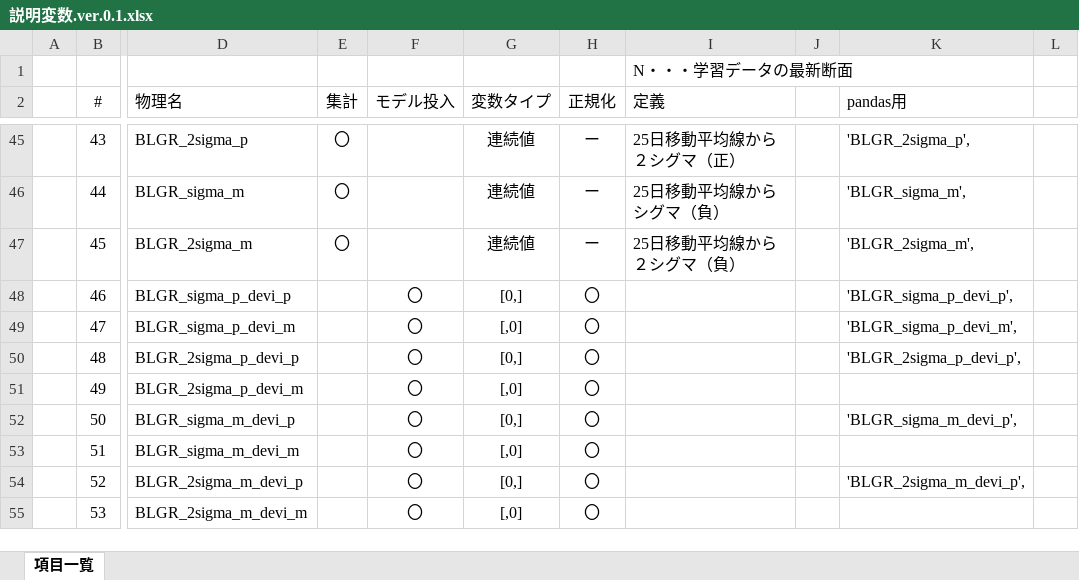
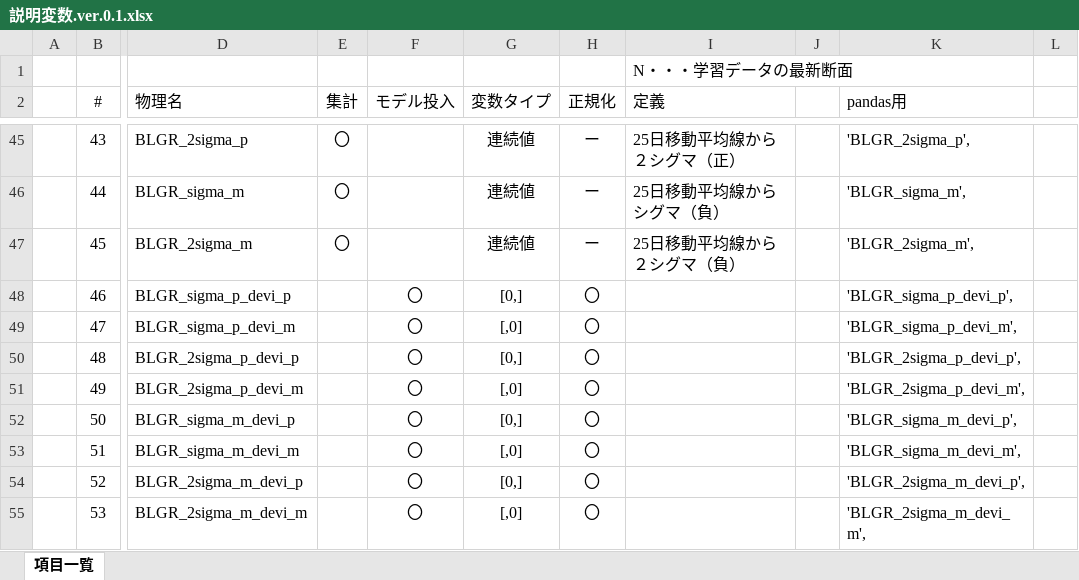
Before and after one commit to k501/N225predict, an Excel workbook: 説明変数.ver.0.1.xlsx, sheet 項目一覧, drawn as a sheet; only a part is shown, gaps mark what is left out; values as stored, in another font and other column widths than the file's, no borders; the diff names each change by its address in the sheet, - before the commit and + after, or states it on an @@ line.

```diff
--- a/説明変数.ver.0.1.xlsx (sheet 項目一覧)
+++ b/説明変数.ver.0.1.xlsx (sheet 項目一覧)
-K51 (pandas用): (empty)
+K51 (pandas用): 'BLGR_2sigma_p_devi_m',
-K53 (pandas用): (empty)
+K53 (pandas用): 'BLGR_sigma_m_devi_m',
-K55 (pandas用): (empty)
+K55 (pandas用): 'BLGR_2sigma_m_devi_m',
```
Also changed, not shown: 1 other file.
